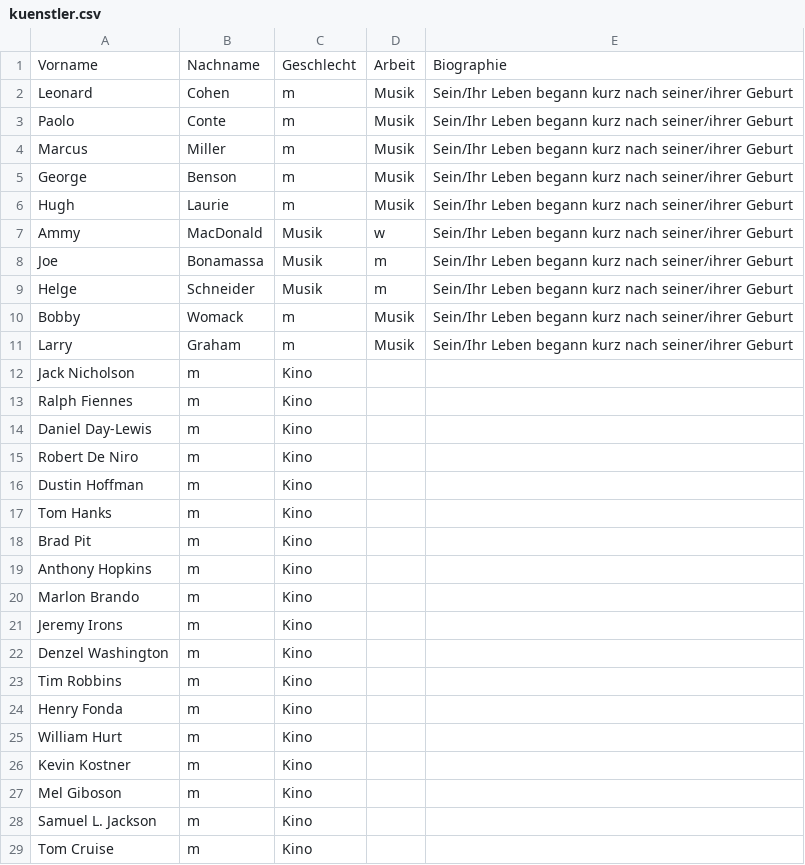
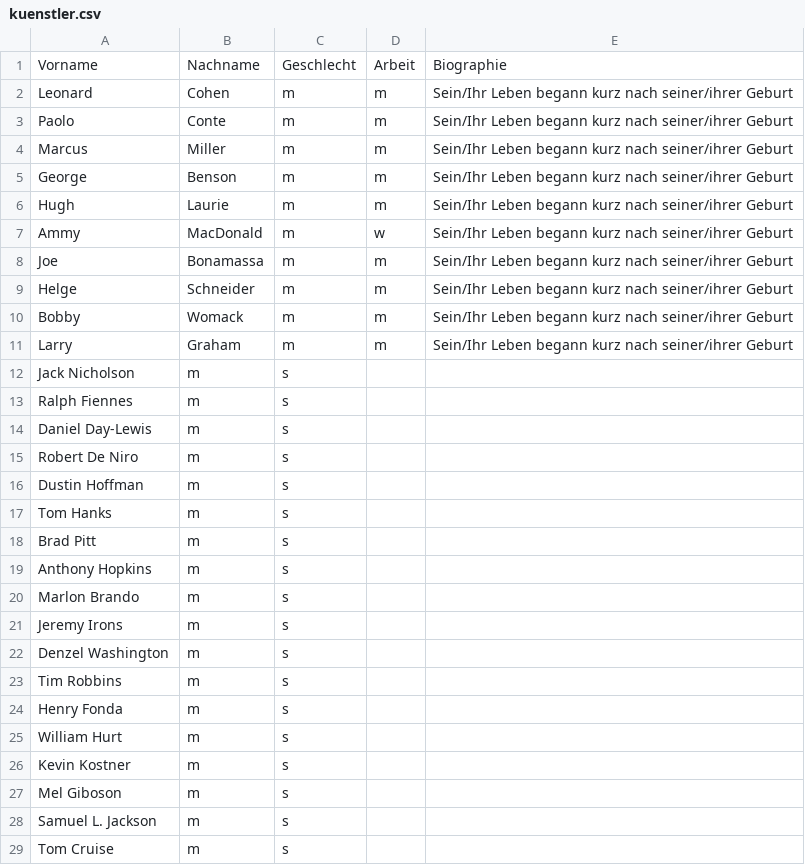
Before and after one commit to budweiserz/SoftwareEngineeringAndProjectManagement, a CSV file: csv/kuenstler.csv, drawn as a sheet; only a part is shown; the diff covers the shown part only.

```diff
--- a/csv/kuenstler.csv
+++ b/csv/kuenstler.csv
@@ -1,29 +1,29 @@
 Vorname,Nachname,Geschlecht,Arbeit,Biographie
-Leonard,Cohen,m,Musik,"Sein/Ihr Leben begann kurz nach seiner/ihrer Geburt"
-Paolo,Conte,m,Musik,"Sein/Ihr Leben begann kurz nach seiner/ihrer Geburt"
-Marcus,Miller,m,Musik,"Sein/Ihr Leben begann kurz nach seiner/ihrer Geburt"
-George,Benson,m,Musik,"Sein/Ihr Leben begann kurz nach seiner/ihrer Geburt"
-Hugh,Laurie,m,Musik,"Sein/Ihr Leben begann kurz nach seiner/ihrer Geburt"
-Ammy,MacDonald,Musik,w,"Sein/Ihr Leben begann kurz nach seiner/ihrer Geburt"
-Joe,Bonamassa,Musik,m,"Sein/Ihr Leben begann kurz nach seiner/ihrer Geburt"
-Helge,Schneider,Musik,m,"Sein/Ihr Leben begann kurz nach seiner/ihrer Geburt"
-Bobby,Womack,m,Musik,"Sein/Ihr Leben begann kurz nach seiner/ihrer Geburt"
-Larry,Graham,m,Musik,"Sein/Ihr Leben begann kurz nach seiner/ihrer Geburt"
-Jack Nicholson,m,Kino,""
-Ralph Fiennes,m,Kino,""
-Daniel Day-Lewis,m,Kino,""
-Robert De Niro,m,Kino,""
-Dustin Hoffman,m,Kino,""
-Tom Hanks,m,Kino,""
-Brad Pit,m,Kino,""
-Anthony Hopkins,m,Kino,""
-Marlon Brando,m,Kino,""
-Jeremy Irons,m,Kino,""
-Denzel Washington,m,Kino,""
-Tim Robbins,m,Kino,""
-Henry Fonda,m,Kino,""
-William Hurt,m,Kino,""
-Kevin Kostner,m,Kino,""
-Mel Giboson,m,Kino,""
-Samuel L. Jackson,m,Kino,""
-Tom Cruise,m,Kino,""
+Leonard,Cohen,m,m,"Sein/Ihr Leben begann kurz nach seiner/ihrer Geburt"
+Paolo,Conte,m,m,"Sein/Ihr Leben begann kurz nach seiner/ihrer Geburt"
+Marcus,Miller,m,m,"Sein/Ihr Leben begann kurz nach seiner/ihrer Geburt"
+George,Benson,m,m,"Sein/Ihr Leben begann kurz nach seiner/ihrer Geburt"
+Hugh,Laurie,m,m,"Sein/Ihr Leben begann kurz nach seiner/ihrer Geburt"
+Ammy,MacDonald,m,w,"Sein/Ihr Leben begann kurz nach seiner/ihrer Geburt"
+Joe,Bonamassa,m,m,"Sein/Ihr Leben begann kurz nach seiner/ihrer Geburt"
+Helge,Schneider,m,m,"Sein/Ihr Leben begann kurz nach seiner/ihrer Geburt"
+Bobby,Womack,m,m,"Sein/Ihr Leben begann kurz nach seiner/ihrer Geburt"
+Larry,Graham,m,m,"Sein/Ihr Leben begann kurz nach seiner/ihrer Geburt"
+Jack Nicholson,m,s,""
+Ralph Fiennes,m,s,""
+Daniel Day-Lewis,m,s,""
+Robert De Niro,m,s,""
+Dustin Hoffman,m,s,""
+Tom Hanks,m,s,""
+Brad Pitt,m,s,""
+Anthony Hopkins,m,s,""
+Marlon Brando,m,s,""
+Jeremy Irons,m,s,""
+Denzel Washington,m,s,""
+Tim Robbins,m,s,""
+Henry Fonda,m,s,""
+William Hurt,m,s,""
+Kevin Kostner,m,s,""
+Mel Giboson,m,s,""
+Samuel L. Jackson,m,s,""
+Tom Cruise,m,s,""
```
Also changed, not shown: 140 edited cells elsewhere in this file, 1 other file.
